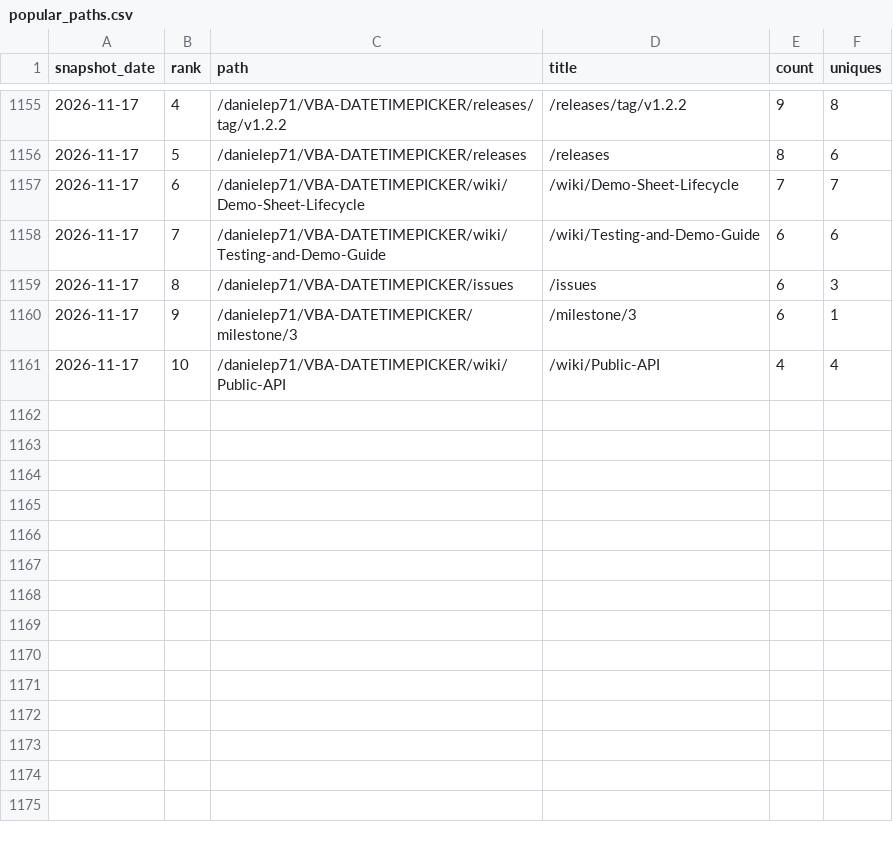
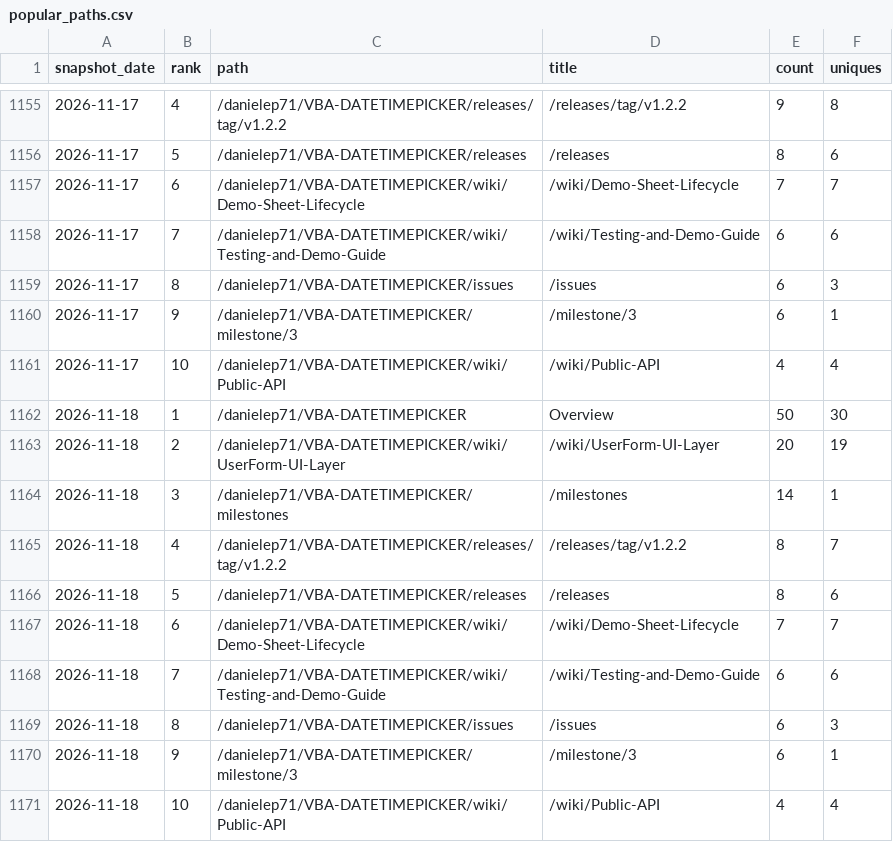
Before and after one commit to danielep71/VBA-DATETIMEPICKER, a CSV file: data/popular_paths.csv, drawn as a sheet; only a part is shown, gaps mark what is left out.

```diff
--- a/data/popular_paths.csv
+++ b/data/popular_paths.csv
@@ -1161 +1161,11 @@ snapshot_date,rank,path,title,count,uniques
 2026-11-17,10,/danielep71/VBA-DATETIMEPICKER/wiki/Public-API,/wiki/Public-API,4,4
+2026-11-18,1,/danielep71/VBA-DATETIMEPICKER,Overview,50,30
+2026-11-18,2,/danielep71/VBA-DATETIMEPICKER/wiki/UserForm-UI-Layer,/wiki/UserForm-UI-Layer,20,19
+2026-11-18,3,/danielep71/VBA-DATETIMEPICKER/milestones,/milestones,14,1
+2026-11-18,4,/danielep71/VBA-DATETIMEPICKER/releases/tag/v1.2.2,/releases/tag/v1.2.2,8,7
+2026-11-18,5,/danielep71/VBA-DATETIMEPICKER/releases,/releases,8,6
+2026-11-18,6,/danielep71/VBA-DATETIMEPICKER/wiki/Demo-Sheet-Lifecycle,/wiki/Demo-Sheet-Lifecycle,7,7
+2026-11-18,7,/danielep71/VBA-DATETIMEPICKER/wiki/Testing-and-Demo-Guide,/wiki/Testing-and-Demo-Guide,6,6
+2026-11-18,8,/danielep71/VBA-DATETIMEPICKER/issues,/issues,6,3
+2026-11-18,9,/danielep71/VBA-DATETIMEPICKER/milestone/3,/milestone/3,6,1
+2026-11-18,10,/danielep71/VBA-DATETIMEPICKER/wiki/Public-API,/wiki/Public-API,4,4
```
Also changed, not shown: data/referrers.csv, data/traffic.csv, 3 other files.
